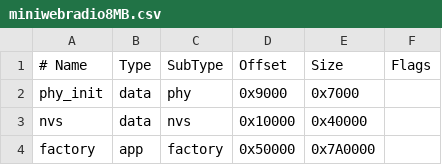
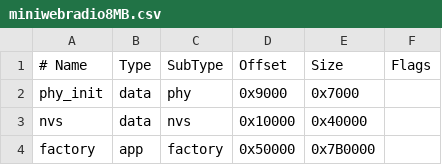
Before and after one commit to schreibfaul1/ESP32-MiniWebRadio, a CSV file: miniwebradio8MB.csv, drawn as a sheet.

```diff
--- a/miniwebradio8MB.csv
+++ b/miniwebradio8MB.csv
@@ -3,2 +3,2 @@
   nvs,      data,   nvs,       0x10000,  0x40000,
-  factory,  app,    factory,   0x50000,  0x7A0000,
+  factory,  app,    factory,   0x50000,  0x7B0000,
```
Also changed, not shown: miniwebradio16MB.csv, miniwebradio4MB.csv, 19 other files.
